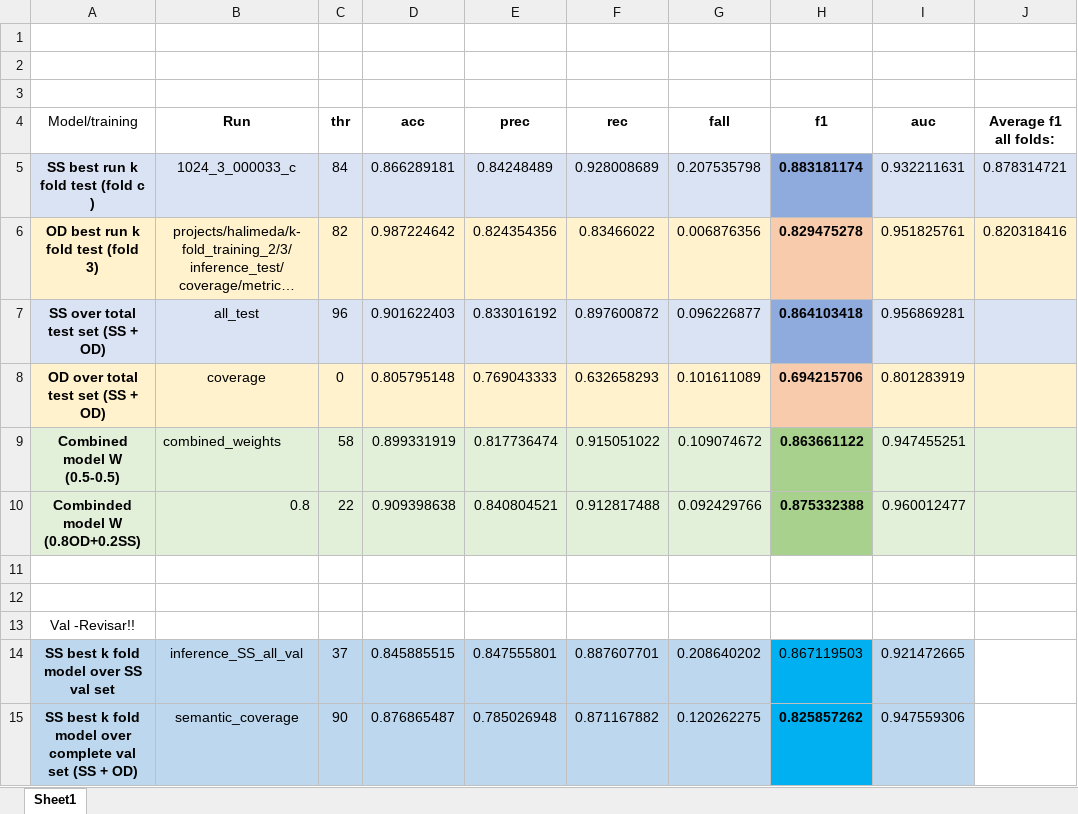
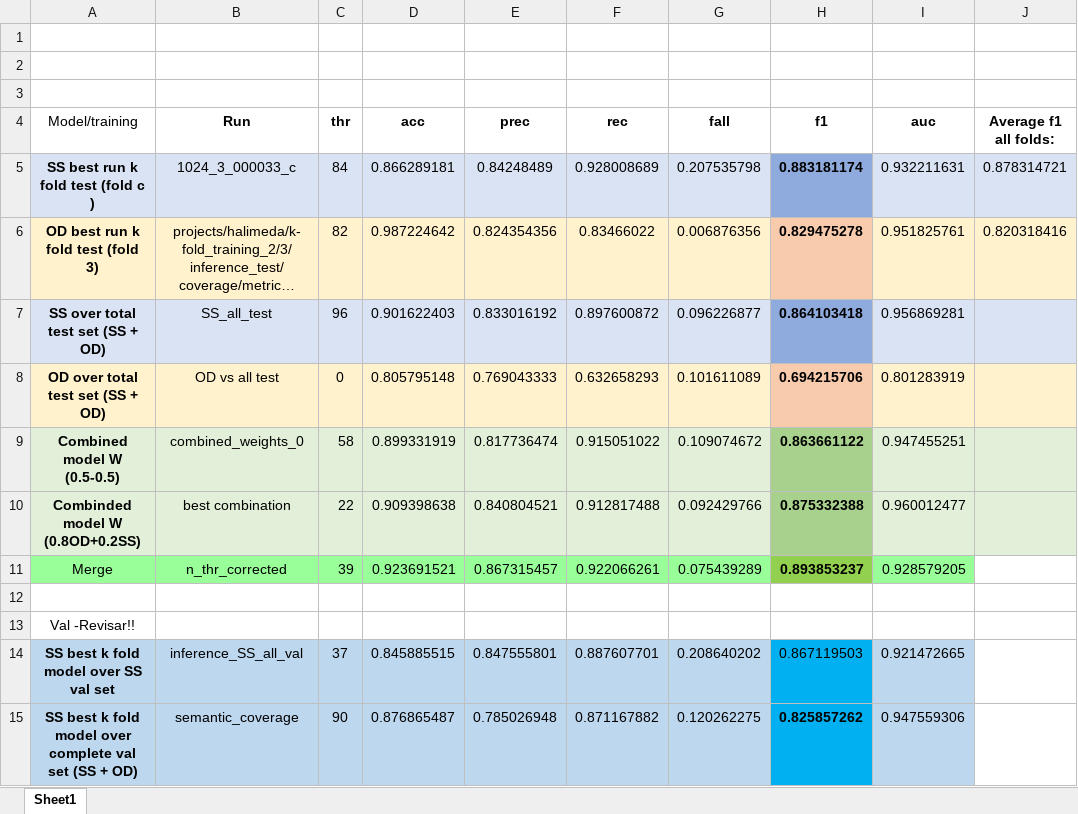
Before and after one commit to srv/Halimeda, an Excel workbook: merge/results/comparison_results.xlsx, sheet Sheet1, drawn as a sheet; only a part is shown; long unchanged cells end in …; values as stored, in another font and other column widths than the file's, no borders; the diff names each change by its address in the sheet, - before the commit and + after, or states it on an @@ line.

Commit message:
corrected comparison_results?

```diff
--- a/merge/results/comparison_results.xlsx (sheet Sheet1)
+++ b/merge/results/comparison_results.xlsx (sheet Sheet1)
-B7 (Run): all_test
+B7 (Run): SS_all_test
-B8 (Run): coverage
+B8 (Run): OD vs all test
-B9 (Run): combined_weights
+B9 (Run): combined_weights_0
-B9 alignment: left
+B9 alignment: center
-B10 (Run): 0.8
+B10 (Run): best combination
-B10 alignment: right
+B10 alignment: center
-row 11: (empty)
+row 11: Merge | n_thr_corrected | 39 | 0.923691521 | 0.867315457 | 0.922066261 | 0.075439289 | 0.893853237 | 0.928579205
-A11:G11 fill: none
+A11:G11 fill: #99FF99
-H11 fill: none
+H11 fill: #92D050
-I11 fill: none
+I11 fill: #99FF99
```
